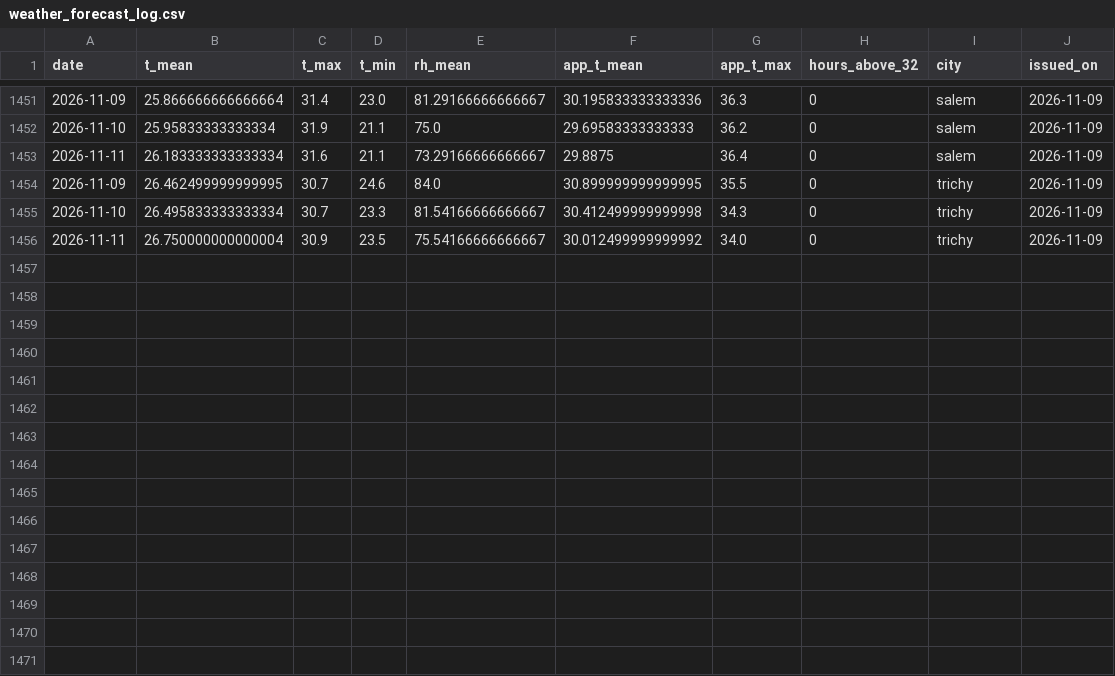
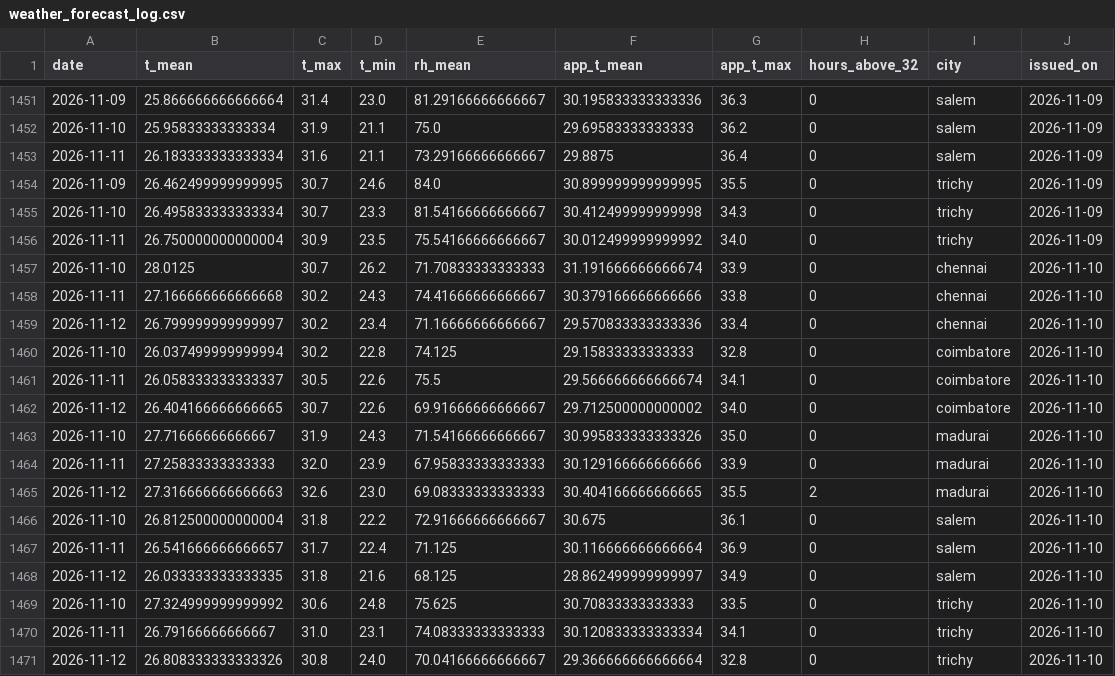
Before and after one commit to gkavin2527/tn-peak-demand, a CSV file: data/weather_forecast_log.csv, drawn as a sheet; only a part is shown, gaps mark what is left out; the diff names each change by its address in the sheet, - before the commit and + after, or states it on an @@ line.

```diff
--- a/data/weather_forecast_log.csv
+++ b/data/weather_forecast_log.csv
+row 1457: 2026-11-10 | 28.0125 | 30.7 | 26.2 | 71.70833333333333 | 31.191666666666674 | 33.9 | 0 | chennai | 2026-11-10
+row 1458: 2026-11-11 | 27.166666666666668 | 30.2 | 24.3 | 74.41666666666667 | 30.379166666666666 | 33.8 | 0 | chennai | 2026-11-10
+row 1459: 2026-11-12 | 26.799999999999997 | 30.2 | 23.4 | 71.16666666666667 | 29.570833333333336 | 33.4 | 0 | chennai | 2026-11-10
+row 1460: 2026-11-10 | 26.037499999999994 | 30.2 | 22.8 | 74.125 | 29.15833333333333 | 32.8 | 0 | coimbatore | 2026-11-10
+row 1461: 2026-11-11 | 26.058333333333337 | 30.5 | 22.6 | 75.5 | 29.566666666666674 | 34.1 | 0 | coimbatore | 2026-11-10
+row 1462: 2026-11-12 | 26.404166666666665 | 30.7 | 22.6 | 69.91666666666667 | 29.712500000000002 | 34.0 | 0 | coimbatore | 2026-11-10
+row 1463: 2026-11-10 | 27.71666666666667 | 31.9 | 24.3 | 71.54166666666667 | 30.995833333333326 | 35.0 | 0 | madurai | 2026-11-10
+row 1464: 2026-11-11 | 27.25833333333333 | 32.0 | 23.9 | 67.95833333333333 | 30.129166666666666 | 33.9 | 0 | madurai | 2026-11-10
+row 1465: 2026-11-12 | 27.316666666666663 | 32.6 | 23.0 | 69.08333333333333 | 30.404166666666665 | 35.5 | 2 | madurai | 2026-11-10
+row 1466: 2026-11-10 | 26.812500000000004 | 31.8 | 22.2 | 72.91666666666667 | 30.675 | 36.1 | 0 | salem | 2026-11-10
+row 1467: 2026-11-11 | 26.541666666666657 | 31.7 | 22.4 | 71.125 | 30.116666666666664 | 36.9 | 0 | salem | 2026-11-10
+row 1468: 2026-11-12 | 26.033333333333335 | 31.8 | 21.6 | 68.125 | 28.862499999999997 | 34.9 | 0 | salem | 2026-11-10
+row 1469: 2026-11-10 | 27.324999999999992 | 30.6 | 24.8 | 75.625 | 30.70833333333333 | 33.5 | 0 | trichy | 2026-11-10
+row 1470: 2026-11-11 | 26.79166666666667 | 31.0 | 23.1 | 74.08333333333333 | 30.120833333333334 | 34.1 | 0 | trichy | 2026-11-10
+row 1471: 2026-11-12 | 26.808333333333326 | 30.8 | 24.0 | 70.04166666666667 | 29.366666666666664 | 32.8 | 0 | trichy | 2026-11-10
```
Also changed, not shown: data/peak_demand.csv, 2 other files.
